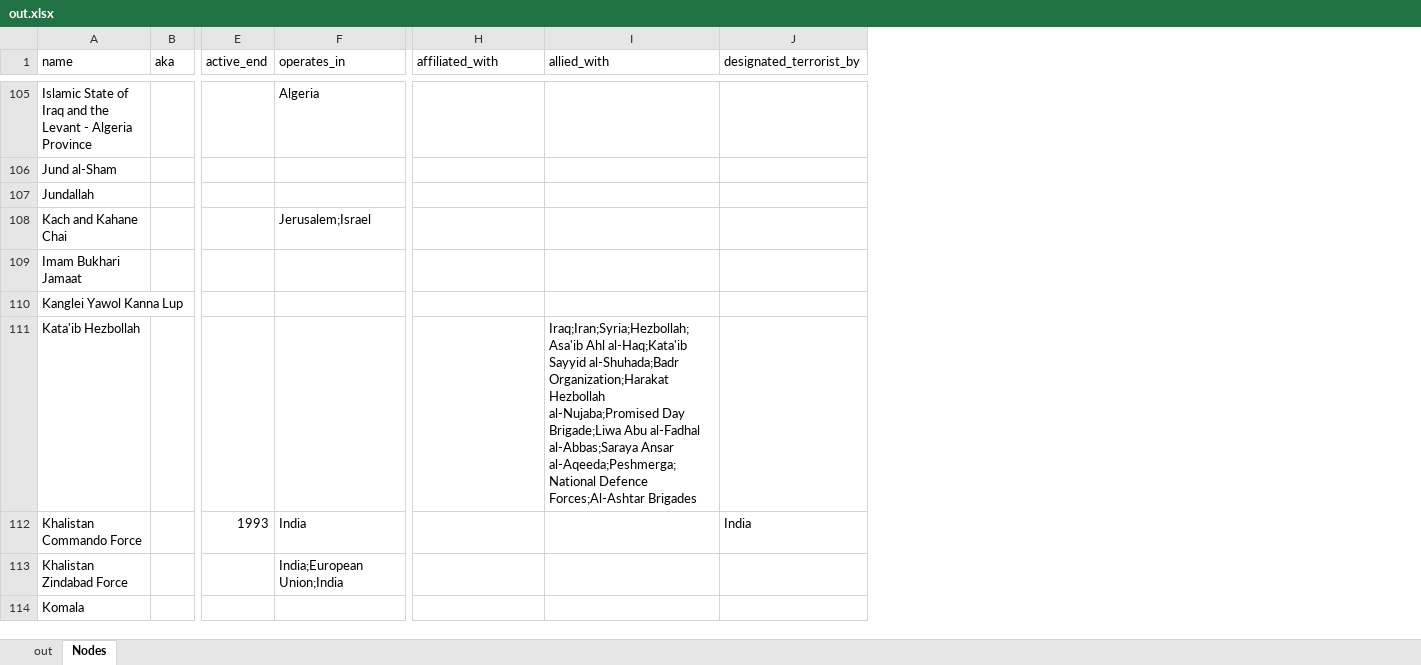
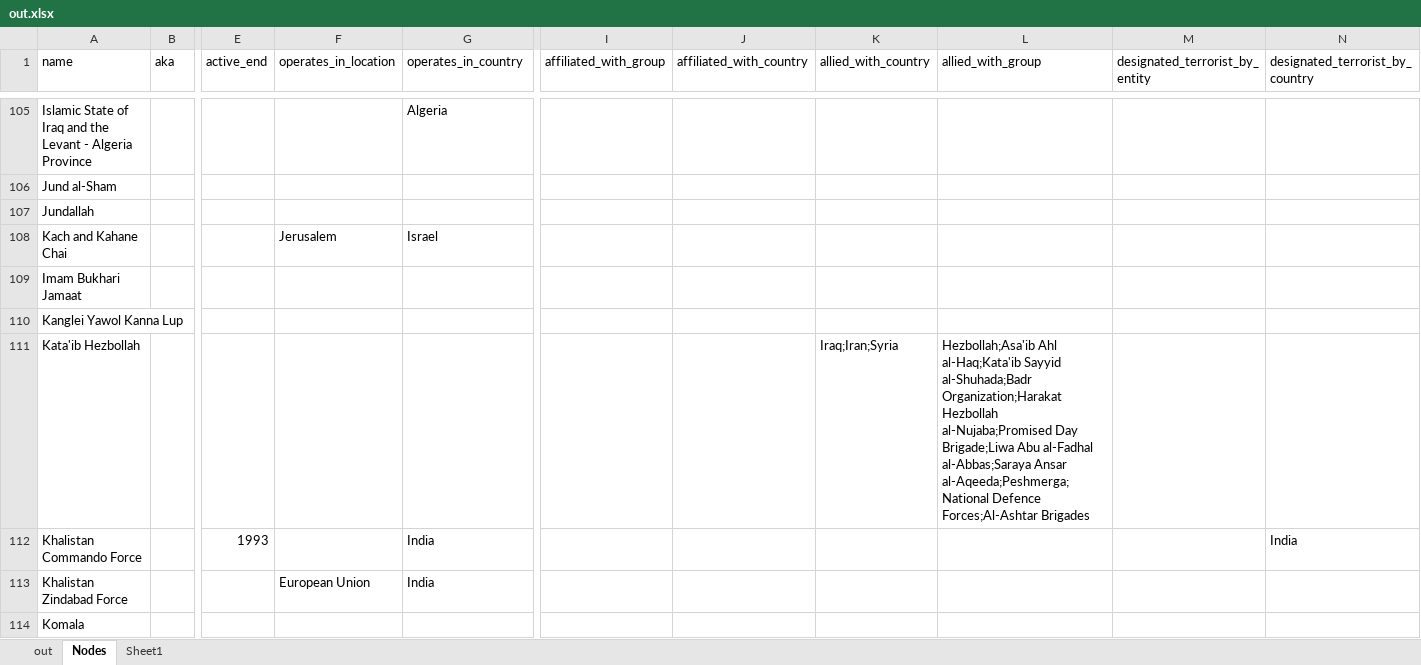
Before and after one commit to conflict-net-project/cnet-analysis, an Excel workbook: raw/out.xlsx, sheet Nodes, drawn as a sheet; only a part is shown, gaps mark what is left out; values as stored, in another font and other column widths than the file's, no borders; removed rows and columns are numbered as before the commit, all else as after; the diff covers the shown part only; the diff names each change by its address in the sheet, - before the commit and + after, or states it on an @@ line.

Commit message:
Split countries and groups

```diff
--- a/raw/out.xlsx (sheet Nodes)
+++ b/raw/out.xlsx (sheet Nodes)
+sheet tab: Sheet1
+column F (operates_in_location), rows 108-113: Jerusalem |  |  |  |  | European Union
+column J (affiliated_with_country), empty
+column K (allied_with_country), row 111: Iraq;Iran;Syria
-column J (designated_terrorist_by), row 112: India
+column M (designated_terrorist_by_entity), empty
+column N (designated_terrorist_by_country), row 112: India
-G1: operates_in
+G1: operates_in_country
-I1: affiliated_with
+I1: affiliated_with_group
-L1: allied_with
+L1: allied_with_group
-G108 (operates_in_country): Jerusalem;Israel
+G108 (operates_in_country): Israel
-L111 (allied_with_group): Iraq;Iran;Syria;Hezbollah;Asa'ib Ahl al-Haq;Kata'ib…
+L111 (allied_with_group): Hezbollah;Asa'ib Ahl al-Haq;Kata'ib…
-G113 (operates_in_country): India;European Union;India
+G113 (operates_in_country): India
```
Also changed, not shown: 91 edited cells elsewhere in this sheet, 1 other file.
